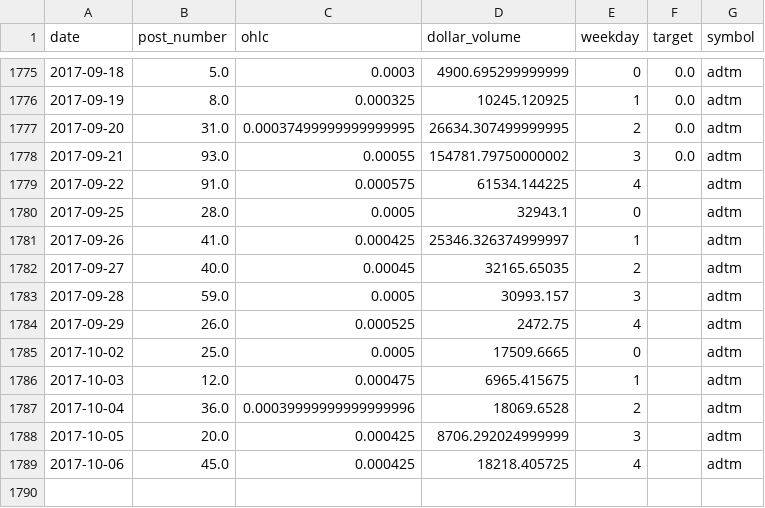
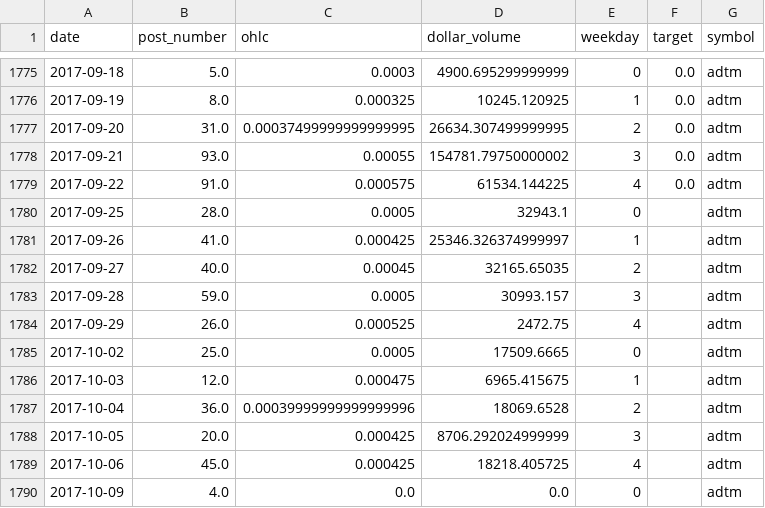
Before and after one commit to schustda/Penny-Stock-Predictor, a CSV file: data/data/adtm.csv, drawn as a sheet; only a part is shown, gaps mark what is left out.

```diff
--- a/data/data/adtm.csv
+++ b/data/data/adtm.csv
@@ -1778,3 +1778,3 @@ date,post_number,ohlc,dollar_volume,weekday,target,symbol
 2017-09-21,93.0,0.00055,154781.79750000002,3,0.0,adtm
-2017-09-22,91.0,0.000575,61534.144225,4,,adtm
+2017-09-22,91.0,0.000575,61534.144225,4,0.0,adtm
 2017-09-25,28.0,0.0005,32943.1,0,,adtm
@@ -1789 +1789,2 @@ date,post_number,ohlc,dollar_volume,weekday,target,symbol
 2017-10-06,45.0,0.000425,18218.405725,4,,adtm
+2017-10-09,4.0,0.0,0.0,0,,adtm
```
Also changed, not shown: data/data/amfe.csv, data/data/amlh.csv, 30 other files.
